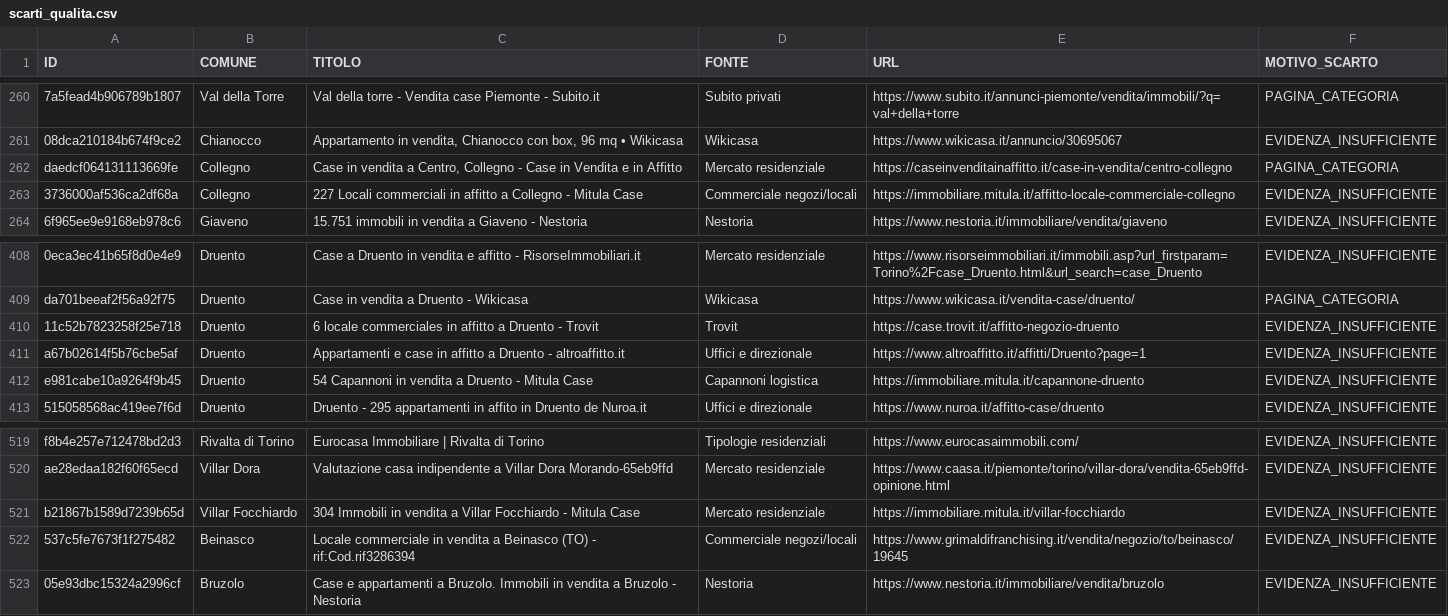
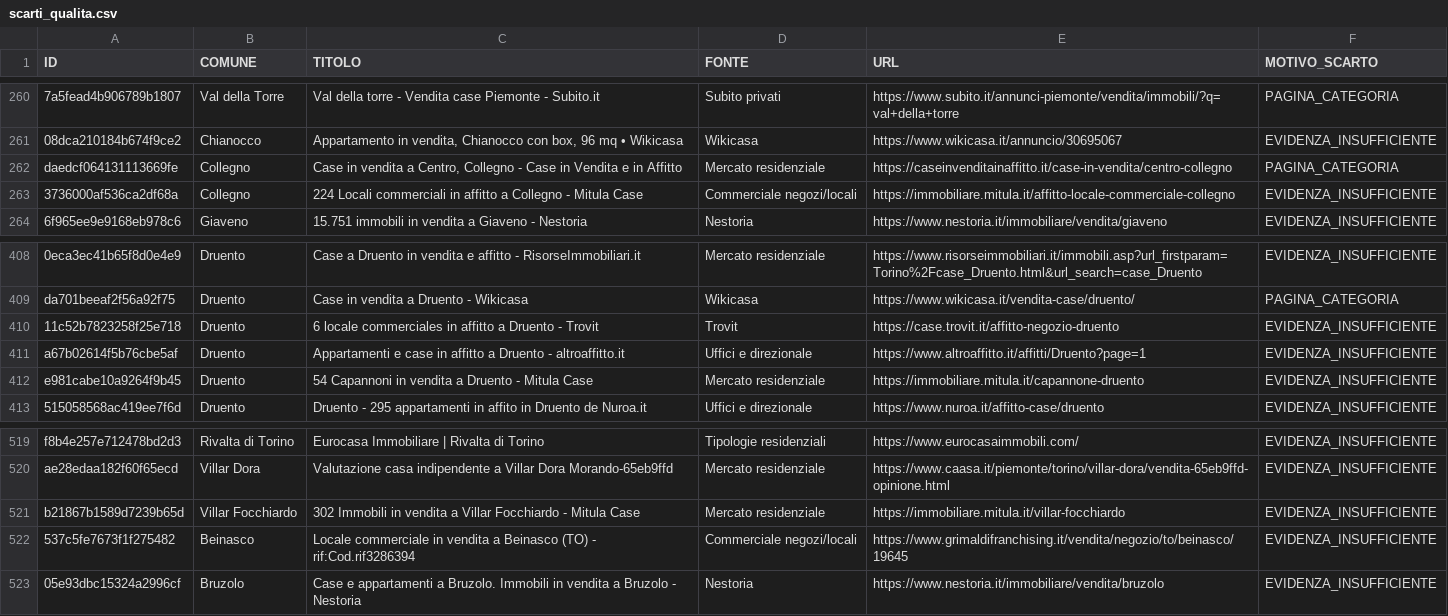
Before and after one commit to josephsocialmedia2-spec/immobili-in-zona, a CSV file: seller_radar_auto/data/intelligence/scarti_qualita.csv, drawn as a sheet; only a part is shown, gaps mark what is left out; the diff covers the shown part only; the diff names each change by its address in the sheet, - before the commit and + after, or states it on an @@ line.

```diff
--- a/seller_radar_auto/data/intelligence/scarti_qualita.csv
+++ b/seller_radar_auto/data/intelligence/scarti_qualita.csv
-C263 (TITOLO): 227 Locali commerciali…
+C263 (TITOLO): 224 Locali commerciali…
-D412 (FONTE): Capannoni logistica
+D412 (FONTE): Mercato residenziale
-C521 (TITOLO): 304 Immobili in…
+C521 (TITOLO): 302 Immobili in…
```
Also changed, not shown: 8 added rows and 4 edited cells elsewhere in this file, seller_radar_auto/data/business_pipeline.csv, seller_radar_auto/data/giro_acquisizione_oggi.csv, 24 other files.
